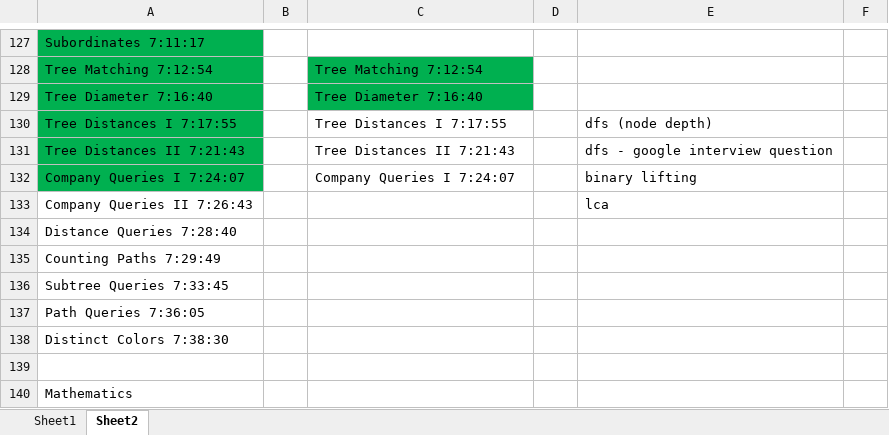
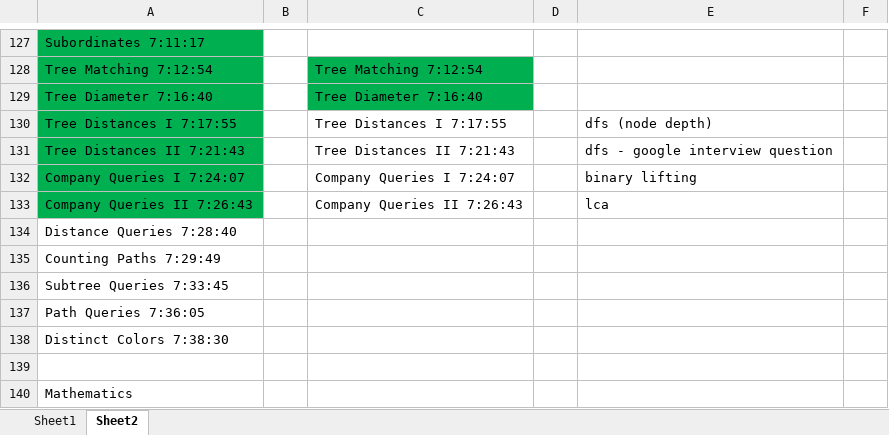
Before and after one commit to andrew-canada/gomoku, an Excel workbook: c++/DYNAMIC PROGRAMMING PATTERNS.xlsx, sheet Sheet2, drawn as a sheet; only a part is shown, gaps mark what is left out; values as stored, in another font and other column widths than the file's, no borders; the diff names each change by its address in the sheet, - before the commit and + after, or states it on an @@ line.

```diff
--- a/c++/DYNAMIC PROGRAMMING PATTERNS.xlsx (sheet Sheet2)
+++ b/c++/DYNAMIC PROGRAMMING PATTERNS.xlsx (sheet Sheet2)
-A133 fill: none
+A133 fill: #00B050
-C133: (empty)
+C133: Company Queries II 7:26:43
```
Also changed, not shown: 3 other files.
